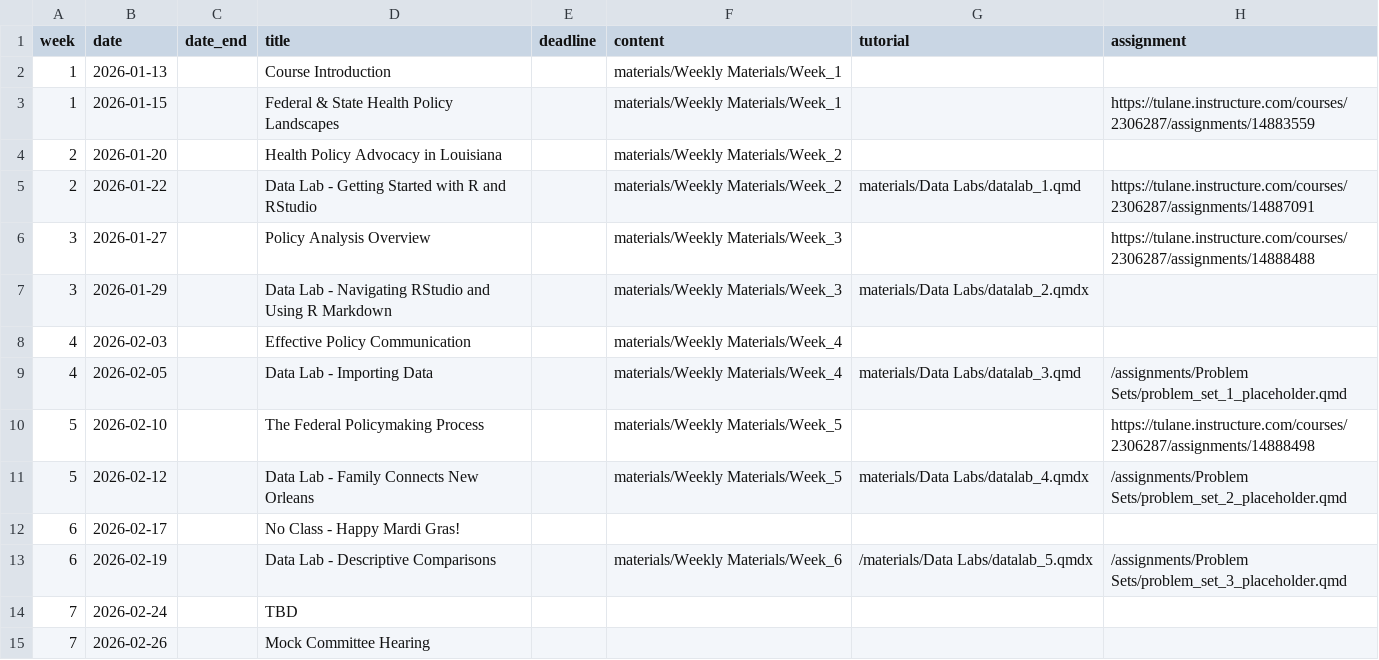
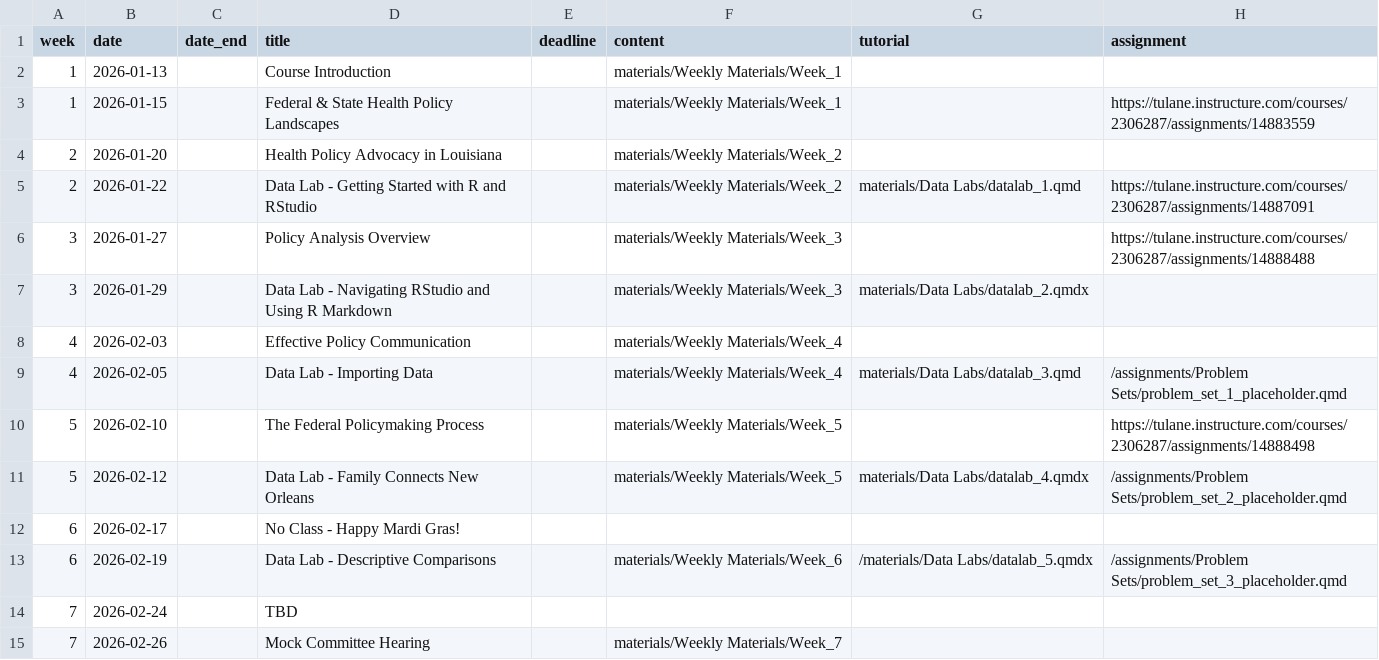
Before and after one commit to k-callison/hpam7660-sp24, a CSV file: data/schedule.csv, drawn as a sheet.

```diff
--- a/data/schedule.csv
+++ b/data/schedule.csv
@@ -14,2 +14,2 @@ week,date,date_end,title,deadline,content,tutorial,assignment
 7,2026-02-24,,TBD,,,,
-7,2026-02-26,,Mock Committee Hearing,,,,
+7,2026-02-26,,Mock Committee Hearing,,"materials/Weekly Materials/Week_7",,
```
Also changed, not shown: 3 other files.
